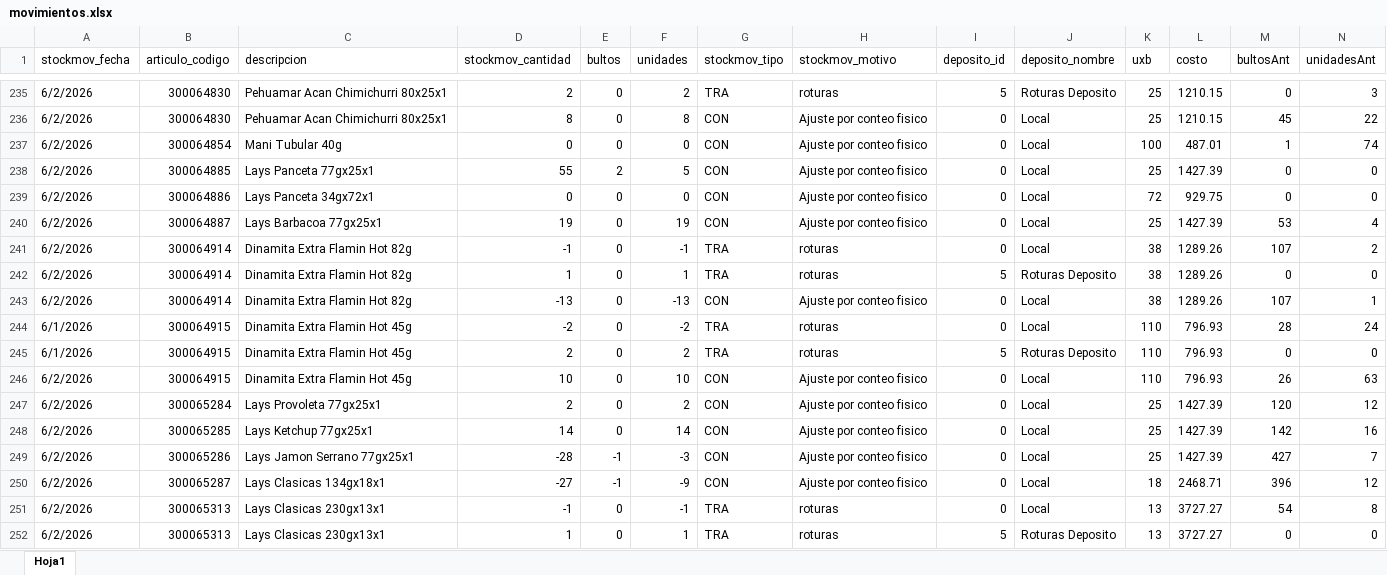
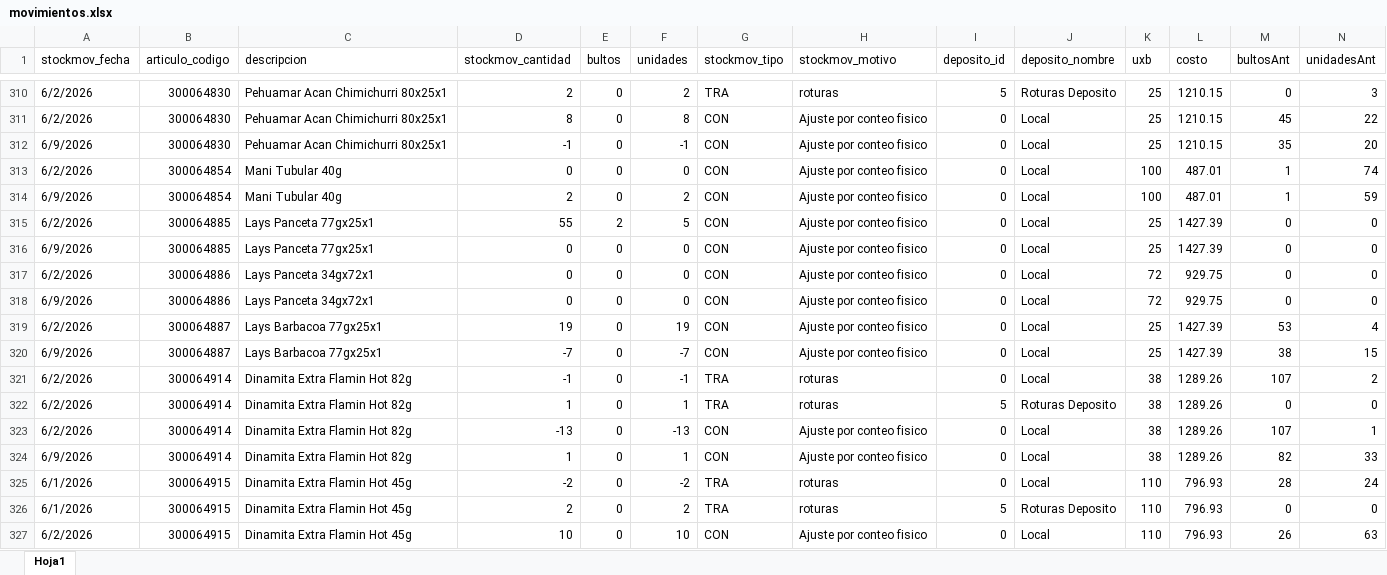
Before and after one commit to Nodus-app/sistema-operativo-nodus, an Excel workbook: data/movimientos.xlsx, sheet Hoja1, drawn as a sheet; only a part is shown, gaps mark what is left out; the shorter side is filled out with more unchanged rows; values as stored, in another font and other column widths than the file's, no cell formats; rows hold the shown columns only; the diff covers the shown part only; the diff names each change by its address in the sheet, - before the commit and + after, or states it on an @@ line.

```diff
--- a/data/movimientos.xlsx (sheet Hoja1)
+++ b/data/movimientos.xlsx (sheet Hoja1)
+row 312: 6/9/2026 | 300064830 | Pehuamar Acan Chimichurri 80x25x1 | -1 | 0 | -1 | CON | Ajuste por conteo fisico | 0 | Local | 25 | 1210.15 | 35 | 20
+row 314: 6/9/2026 | 300064854 | Mani Tubular 40g | 2 | 0 | 2 | CON | Ajuste por conteo fisico | 0 | Local | 100 | 487.01 | 1 | 59
+row 316: 6/9/2026 | 300064885 | Lays Panceta 77gx25x1 | 0 | 0 | 0 | CON | Ajuste por conteo fisico | 0 | Local | 25 | 1427.39 | 0 | 0
+row 318: 6/9/2026 | 300064886 | Lays Panceta 34gx72x1 | 0 | 0 | 0 | CON | Ajuste por conteo fisico | 0 | Local | 72 | 929.75 | 0 | 0
+row 320: 6/9/2026 | 300064887 | Lays Barbacoa 77gx25x1 | -7 | 0 | -7 | CON | Ajuste por conteo fisico | 0 | Local | 25 | 1427.39 | 38 | 15
+row 324: 6/9/2026 | 300064914 | Dinamita Extra Flamin Hot 82g | 1 | 0 | 1 | CON | Ajuste por conteo fisico | 0 | Local | 38 | 1289.26 | 82 | 33
```
Also changed, not shown: 101 added rows and 2 edited cells elsewhere in this sheet, cell formats, data/cartones.xlsx.
